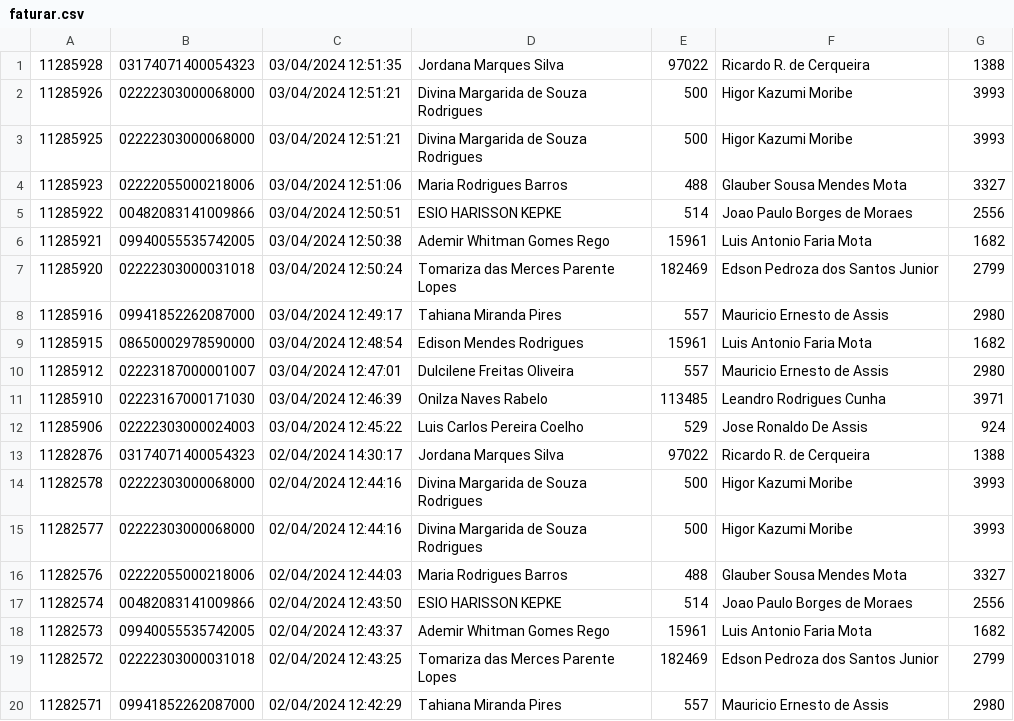
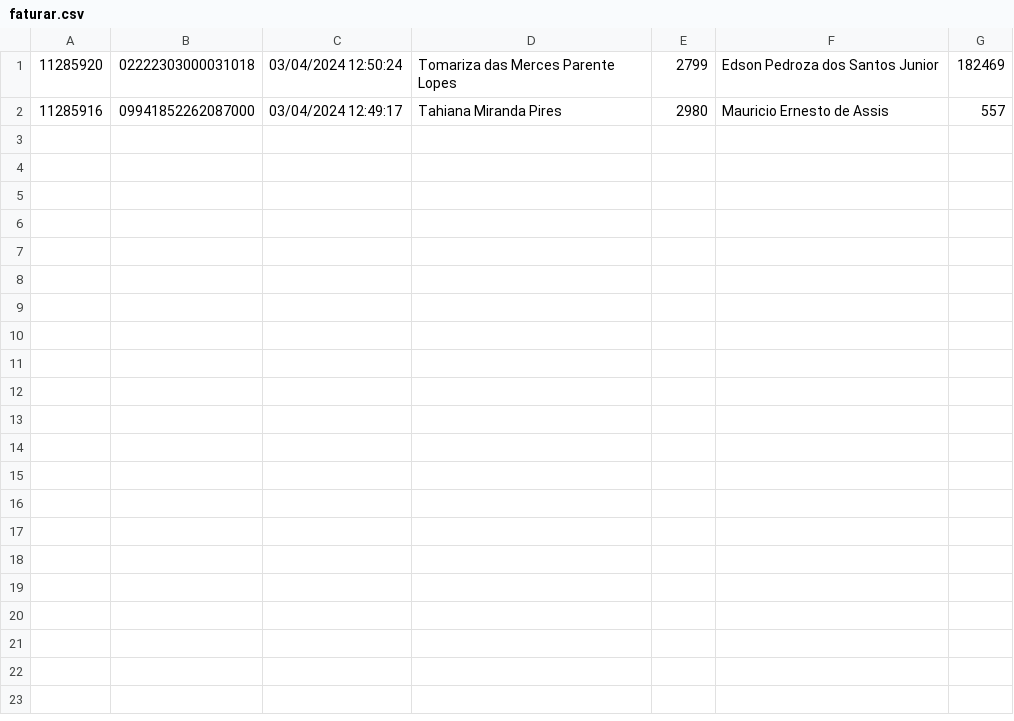
Before and after one commit to AVSOLVE/unimedauto, a CSV file: faturar/faturar.csv, drawn as a sheet.

```diff
--- a/faturar/faturar.csv
+++ b/faturar/faturar.csv
@@ -1,20 +1,2 @@
-11285928;03174071400054323;03/04/2024 12:51:35;Jordana Marques Silva;97022;Ricardo R. de Cerqueira;1388
-11285926;02222303000068000;03/04/2024 12:51:21;Divina Margarida de Souza Rodrigues;500;Higor Kazumi Moribe;3993
-11285925;02222303000068000;03/04/2024 12:51:21;Divina Margarida de Souza Rodrigues;500;Higor Kazumi Moribe;3993
-11285923;02222055000218006;03/04/2024 12:51:06;Maria Rodrigues Barros;488;Glauber Sousa Mendes Mota;3327
-11285922;00482083141009866;03/04/2024 12:50:51;ESIO HARISSON KEPKE;514;Joao Paulo Borges de Moraes;2556
-11285921;09940055535742005;03/04/2024 12:50:38;Ademir Whitman Gomes Rego;15961;Luis Antonio Faria Mota;1682
-11285920;02222303000031018;03/04/2024 12:50:24;Tomariza das Merces Parente Lopes;182469;Edson Pedroza dos Santos Junior;2799
-11285916;09941852262087000;03/04/2024 12:49:17;Tahiana Miranda Pires;557;Mauricio Ernesto de Assis;2980
-11285915;08650002978590000;03/04/2024 12:48:54;Edison Mendes Rodrigues;15961;Luis Antonio Faria Mota;1682
-11285912;02223187000001007;03/04/2024 12:47:01;Dulcilene Freitas Oliveira;557;Mauricio Ernesto de Assis;2980
-11285910;02223167000171030;03/04/2024 12:46:39;Onilza Naves Rabelo;113485;Leandro Rodrigues Cunha;3971
-11285906;02222303000024003;03/04/2024 12:45:22;Luis Carlos Pereira Coelho;529;Jose Ronaldo De Assis;924
-11282876;03174071400054323;02/04/2024 14:30:17;Jordana Marques Silva;97022;Ricardo R. de Cerqueira;1388
-11282578;02222303000068000;02/04/2024 12:44:16;Divina Margarida de Souza Rodrigues;500;Higor Kazumi Moribe;3993
-11282577;02222303000068000;02/04/2024 12:44:16;Divina Margarida de Souza Rodrigues;500;Higor Kazumi Moribe;3993
-11282576;02222055000218006;02/04/2024 12:44:03;Maria Rodrigues Barros;488;Glauber Sousa Mendes Mota;3327
-11282574;00482083141009866;02/04/2024 12:43:50;ESIO HARISSON KEPKE;514;Joao Paulo Borges de Moraes;2556
-11282573;09940055535742005;02/04/2024 12:43:37;Ademir Whitman Gomes Rego;15961;Luis Antonio Faria Mota;1682
-11282572;02222303000031018;02/04/2024 12:43:25;Tomariza das Merces Parente Lopes;182469;Edson Pedroza dos Santos Junior;2799
-11282571;09941852262087000;02/04/2024 12:42:29;Tahiana Miranda Pires;557;Mauricio Ernesto de Assis;2980
+11285920;02222303000031018;03/04/2024 12:50:24;Tomariza das Merces Parente Lopes;2799;Edson Pedroza dos Santos Junior;182469
+11285916;09941852262087000;03/04/2024 12:49:17;Tahiana Miranda Pires;2980;Mauricio Ernesto de Assis;557
```
Also changed, not shown: 4 other files.
